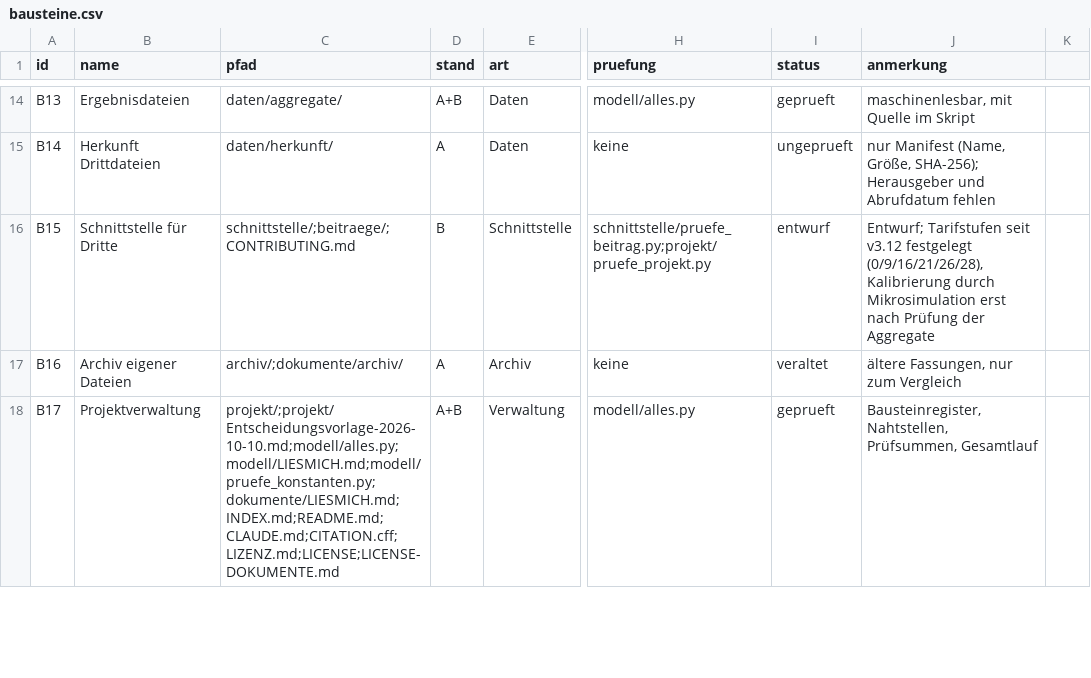
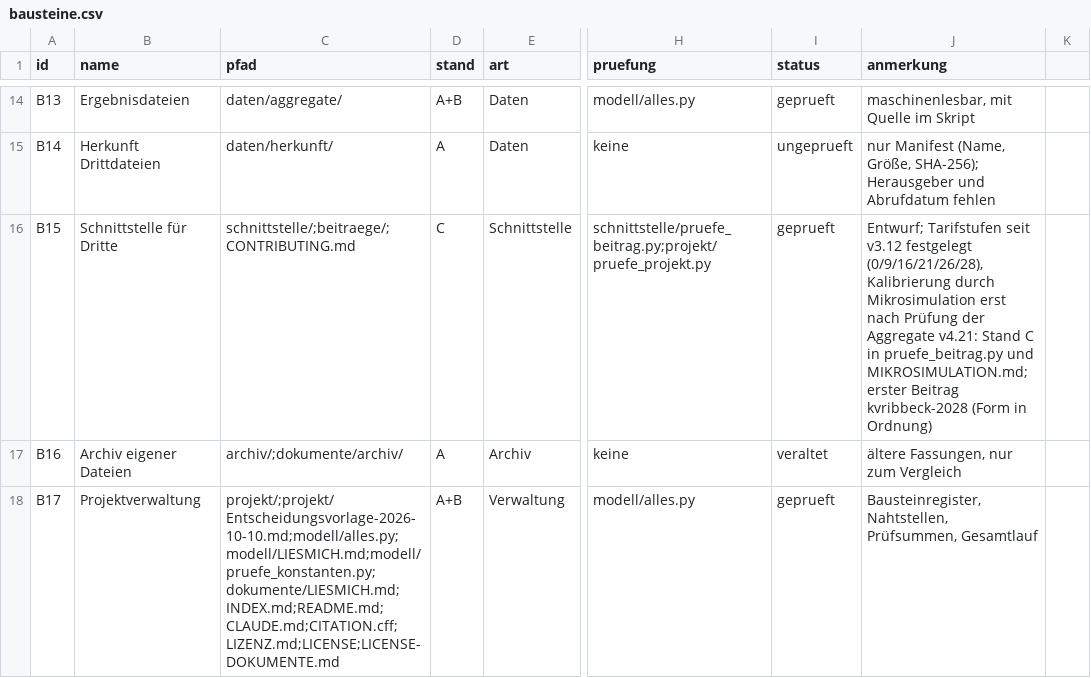
Before and after one commit to archicrowd/2828, a CSV file: projekt/bausteine.csv, drawn as a sheet; only a part is shown, gaps mark what is left out; the diff covers the shown part only; the diff names each change by its address in the sheet, - before the commit and + after, or states it on an @@ line.

```diff
--- a/projekt/bausteine.csv
+++ b/projekt/bausteine.csv
-D16 (stand): B
+D16 (stand): C
-I16 (status): entwurf
+I16 (status): geprueft
-J16 (anmerkung): …der Aggregate
+J16 (anmerkung): …der Aggregate v4.21: Stand C in pruefe_beitrag.py und MIKROSIMULATION.md; erster Beitrag kvribbeck-2028 (Form in Ordnung)
```
Also changed, not shown: 1 edited cell elsewhere in this file, schnittstelle/ergebnis-schema.csv, 31 other files.
